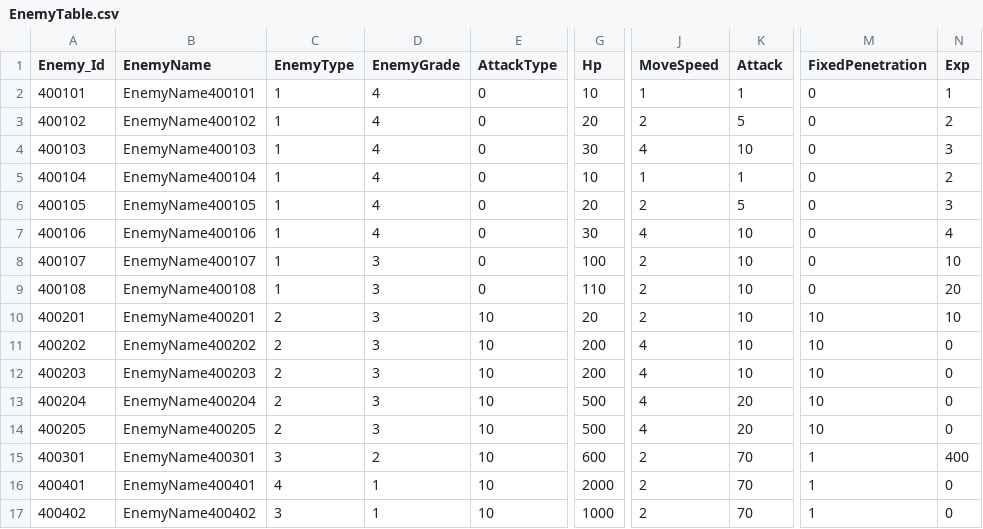
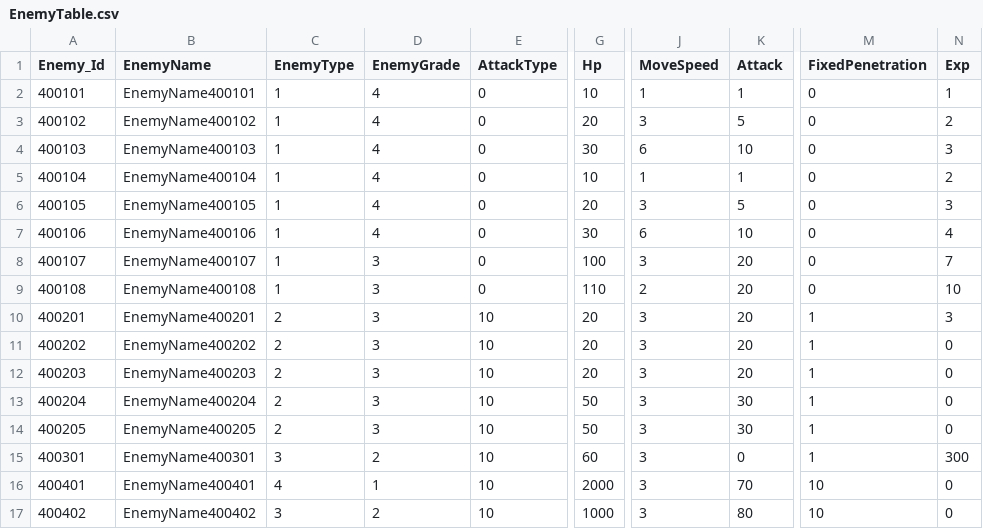
Before and after one commit to jeonglee22/MyPlanet, a CSV file: Assets/DataTables/EnemyTable.csv, drawn as a sheet; only a part is shown, gaps mark what is left out; the diff names each change by its address in the sheet, - before the commit and + after, or states it on an @@ line.

Commit message:
#344 feature: Add Combat UI / Modifying the number of meteorite bundles / Modifying EnemyTable and MinionSpawnTable

```diff
--- a/Assets/DataTables/EnemyTable.csv
+++ b/Assets/DataTables/EnemyTable.csv
-J3 (MoveSpeed): 2
+J3 (MoveSpeed): 3
-J4 (MoveSpeed): 4
+J4 (MoveSpeed): 6
-J6 (MoveSpeed): 2
+J6 (MoveSpeed): 3
-J7 (MoveSpeed): 4
+J7 (MoveSpeed): 6
-J8 (MoveSpeed): 2
+J8 (MoveSpeed): 3
-K8:K12 (Attack): 10
+K8:K12 (Attack): 20
-N8 (Exp): 10
+N8 (Exp): 7
-N9 (Exp): 20
+N9 (Exp): 10
-J10 (MoveSpeed): 2
+J10 (MoveSpeed): 3
-M10:M14 (FixedPenetration): 10
+M10:M14 (FixedPenetration): 1
-N10 (Exp): 10
+N10 (Exp): 3
-G11:G12 (Hp): 200
+G11:G12 (Hp): 20
-J11:J14 (MoveSpeed): 4
+J11:J14 (MoveSpeed): 3
-G13:G14 (Hp): 500
+G13:G14 (Hp): 50
-K13:K14 (Attack): 20
+K13:K14 (Attack): 30
-G15 (Hp): 600
+G15 (Hp): 60
-J15:J17 (MoveSpeed): 2
+J15:J17 (MoveSpeed): 3
-K15 (Attack): 70
+K15 (Attack): 0
-N15 (Exp): 400
+N15 (Exp): 300
-M16:M17 (FixedPenetration): 1
+M16:M17 (FixedPenetration): 10
-D17 (EnemyGrade): 1
+D17 (EnemyGrade): 2
-K17 (Attack): 70
+K17 (Attack): 80
```
Also changed, not shown: Assets/DataTables/MinionSpawnTable.csv, 5 other files.
